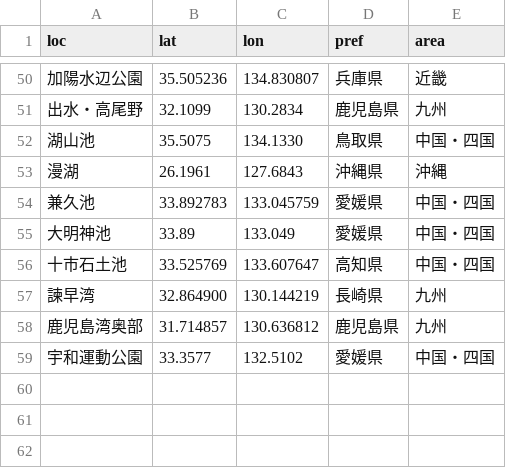
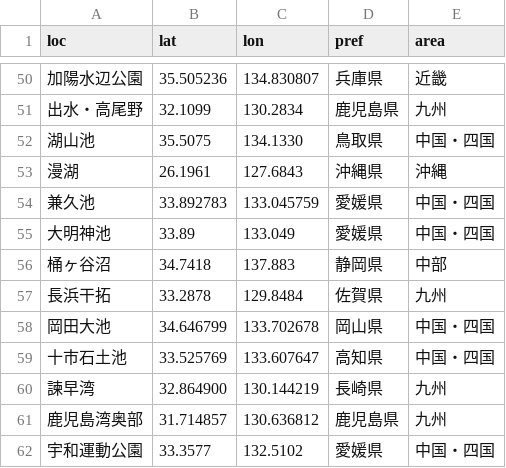
Before and after one commit to igproj-fusion/BirdMigratory, a CSV file: LocLatLon.csv, drawn as a sheet; only a part is shown, gaps mark what is left out.

Commit message:
Update LocLatLon.csv

```diff
--- a/LocLatLon.csv
+++ b/LocLatLon.csv
@@ -55,2 +55,5 @@ loc,lat,lon,pref,area
 大明神池,33.89,133.049,愛媛県,中国・四国
+桶ヶ谷沼,34.7418,137.883,静岡県,中部
+長浜干拓,33.2878,129.8484,佐賀県,九州
+岡田大池,34.646799,133.702678,岡山県,中国・四国
 十市石土池,33.525769,133.607647,高知県,中国・四国
```
